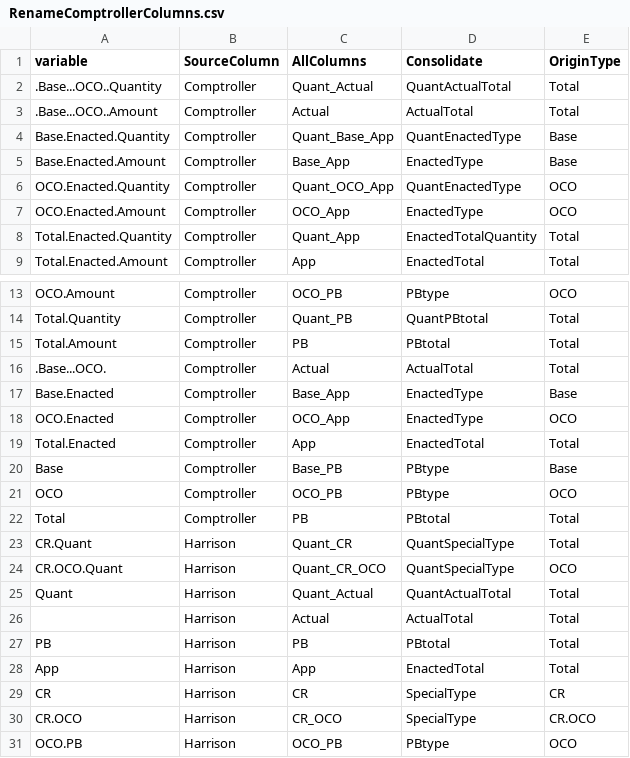
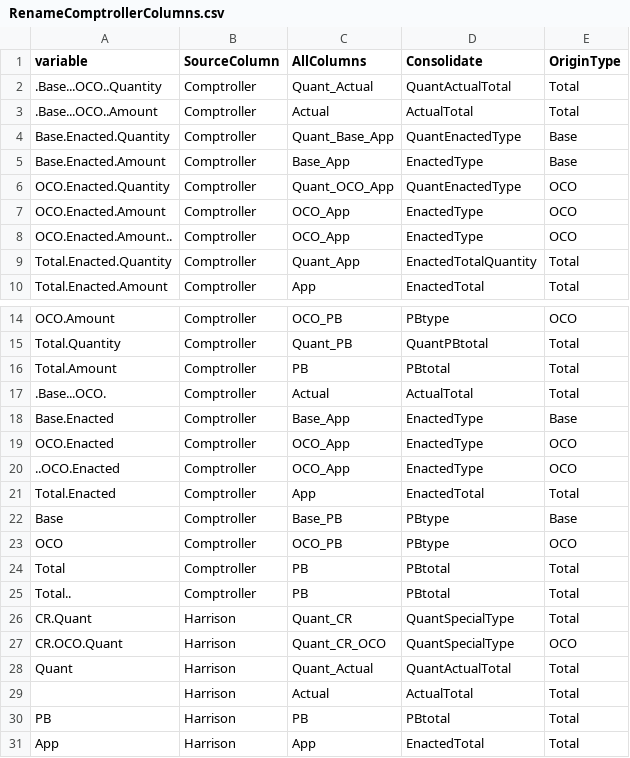
Before and after one commit to spandyacsis/Crisis-Funding, a CSV file: Lookups/RenameComptrollerColumns.csv, drawn as a sheet; only a part is shown, gaps mark what is left out; the shorter side is filled out with more unchanged rows.

```diff
--- a/Lookups/RenameComptrollerColumns.csv
+++ b/Lookups/RenameComptrollerColumns.csv
@@ -7,2 +7,3 @@ OCO.Enacted.Quantity,Comptroller,Quant_OCO_App,QuantEnactedType,OCO
 OCO.Enacted.Amount,Comptroller,OCO_App,EnactedType,OCO
+OCO.Enacted.Amount..,Comptroller,OCO_App,EnactedType,OCO
 Total.Enacted.Quantity,Comptroller,Quant_App,EnactedTotalQuantity,Total
@@ -18,2 +19,3 @@ Base.Enacted,Comptroller,Base_App,EnactedType,Base
 OCO.Enacted,Comptroller,OCO_App,EnactedType,OCO
+..OCO.Enacted,Comptroller,OCO_App,EnactedType,OCO
 Total.Enacted,Comptroller,App,EnactedTotal,Total
@@ -22,2 +24,3 @@ OCO,Comptroller,OCO_PB,PBtype,OCO
 Total,Comptroller,PB,PBtotal,Total
+Total..,Comptroller,PB,PBtotal,Total
 CR.Quant,Harrison,Quant_CR,QuantSpecialType,Total
```
Also changed, not shown: 12 other files.
